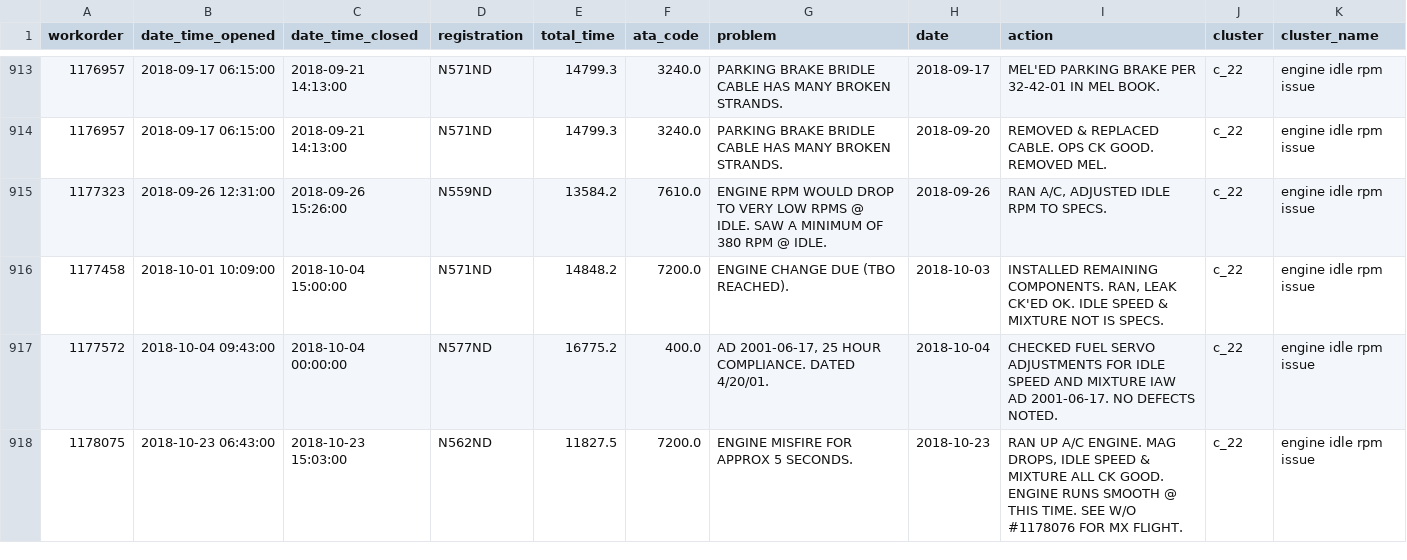
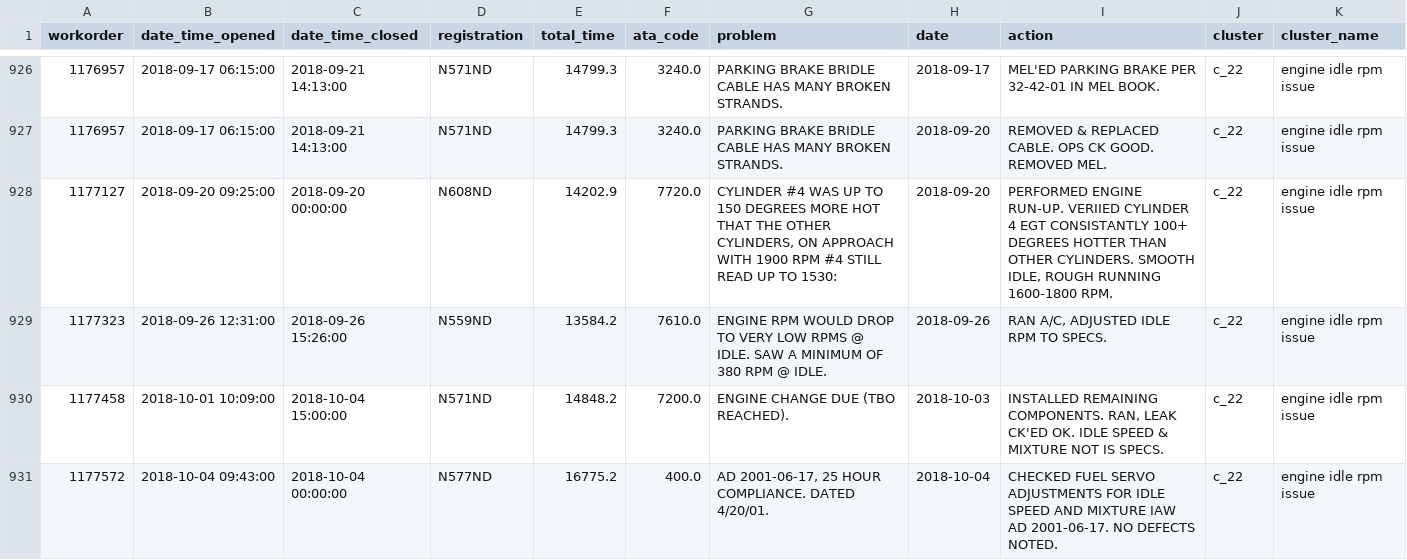
Before and after one commit to Amoghdatascience/maintenance-wko-clustering-pipeline, a CSV file: cluster_outputs/cluster_c_22.csv, drawn as a sheet; only a part is shown, gaps mark what is left out; the shorter side is filled out with more unchanged rows; the diff covers the shown part only.

Commit message:
commit 47 child clusters

```diff
--- a/cluster_outputs/cluster_c_22.csv
+++ b/cluster_outputs/cluster_c_22.csv
@@ -914,2 +927,3 @@ workorder,date_time_opened,date_time_closed,registration,total_time,ata_code,pro
 1176957,2018-09-17 06:15:00,2018-09-21 14:13:00,N571ND,14799.3,3240.0,PARKING BRAKE BRIDLE CABLE HAS MANY BROKEN STRANDS.,2018-09-20,REMOVED & REPLACED CABLE. OPS CK GOOD. REMOVED MEL.,c_22,engine idle rpm issue
+1177127,2018-09-20 09:25:00,2018-09-20 00:00:00,N608ND,14202.9,7720.0,"CYLINDER #4 WAS UP TO 150 DEGREES MORE HOT THAT THE OTHER CYLINDERS, ON APPROACH WITH 1900 RPM #4 STILL READ UP TO 1530:",2018-09-20,"PERFORMED ENGINE RUN-UP. VERIIED CYLINDER 4 EGT CONSISTANTLY 100+ DEGREES HOTTER THAN OTHER CYLINDERS. SMOOTH IDLE, ROUGH RUNNING 1600-1800 RPM.",c_22,engine idle rpm issue
 1177323,2018-09-26 12:31:00,2018-09-26 15:26:00,N559ND,13584.2,7610.0,ENGINE RPM WOULD DROP TO VERY LOW RPMS @ IDLE. SAW A MINIMUM OF 380 RPM @ IDLE.,2018-09-26,"RAN A/C, ADJUSTED IDLE RPM TO SPECS.",c_22,engine idle rpm issue
```
Also changed, not shown: 14 added rows elsewhere in this file, cluster_outputs/cluster_c_34.csv, cluster_outputs/cluster_c_40.csv, 39 other files.
